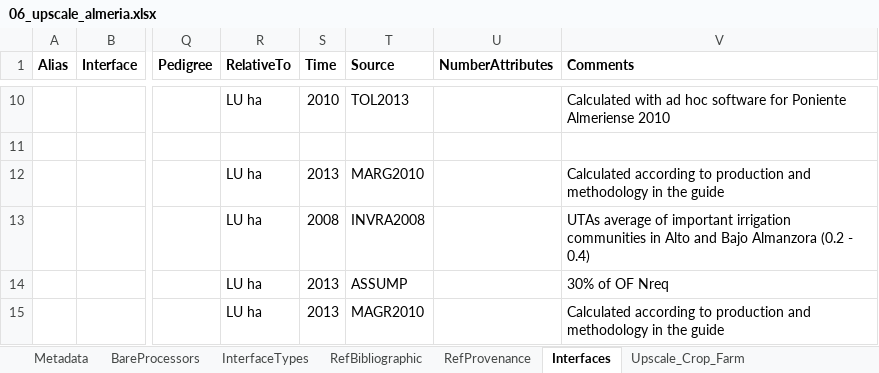
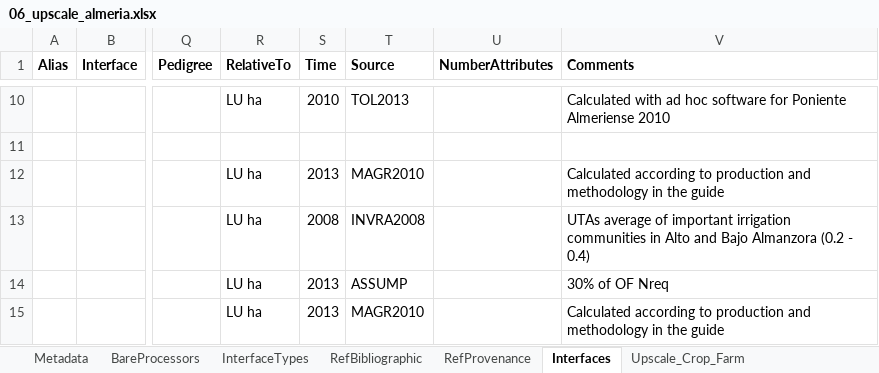
Before and after one commit to MAGIC-nexus/nis-backend, an Excel workbook: backend_tests/z_input_files/v2/06_upscale_almeria.xlsx, sheet Interfaces, drawn as a sheet; only a part is shown, gaps mark what is left out; values as stored, in another font and other column widths than the file's, no borders; the diff names each change by its address in the sheet, - before the commit and + after, or states it on an @@ line.

```diff
--- a/backend_tests/z_input_files/v2/06_upscale_almeria.xlsx (sheet Interfaces)
+++ b/backend_tests/z_input_files/v2/06_upscale_almeria.xlsx (sheet Interfaces)
-T12 (Source): MARG2010
+T12 (Source): MAGR2010
```
Also changed, not shown: sheet BareProcessors, backend_tests/z_input_files/mapping_example_maddalena.xlsx, backend_tests/z_input_files/v2/07_custom_datasets.xlsx, 21 other files.
